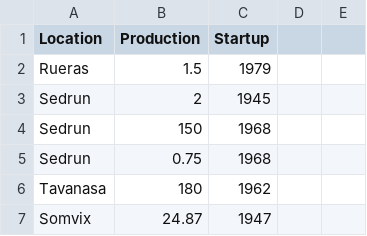
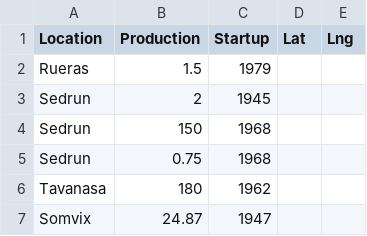
Before and after one commit to mala23/radar, a CSV file: data/datasets/water.csv, drawn as a sheet; only a part is shown; the diff names each change by its address in the sheet, - before the commit and + after, or states it on an @@ line.

Commit message:
refine first data sets

```diff
--- a/data/datasets/water.csv
+++ b/data/datasets/water.csv
-D1: (empty)
+D1: Lat
-E1: (empty)
+E1: Lng
```
Also changed, not shown: data/coordinates/coordinates_water.csv, 2 other files.
